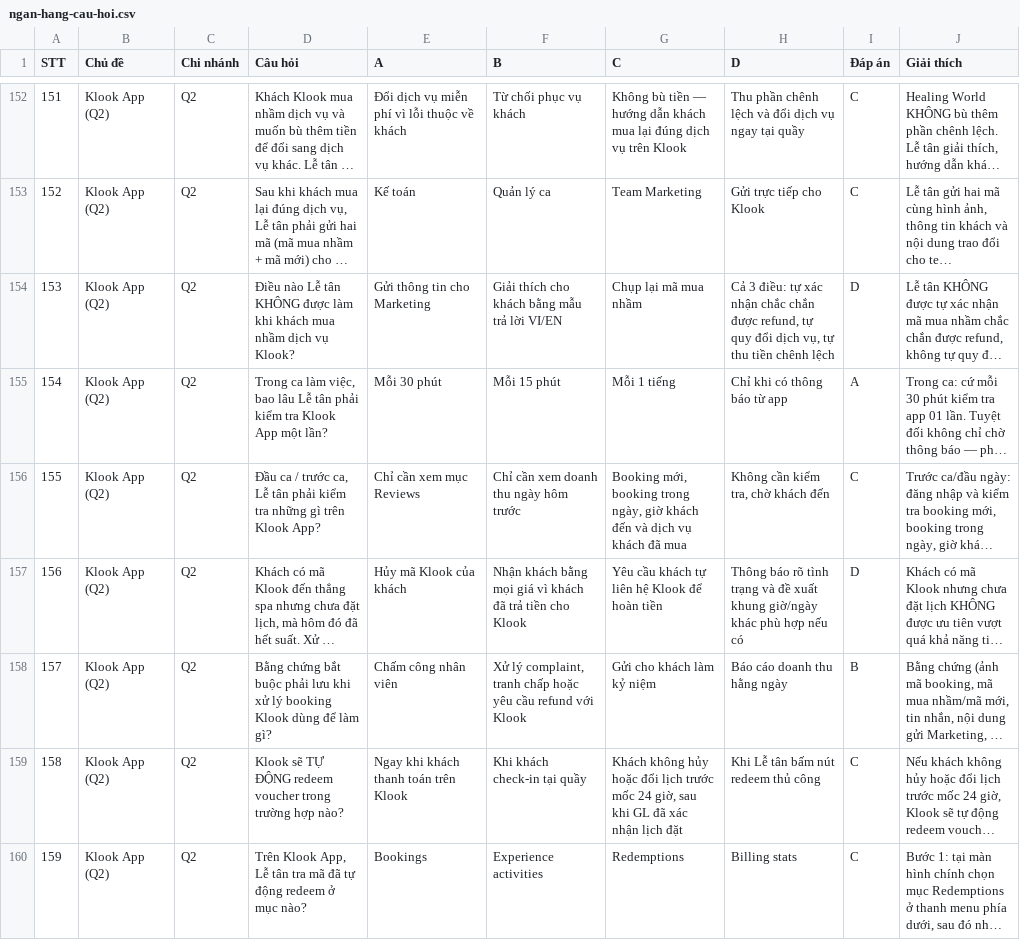
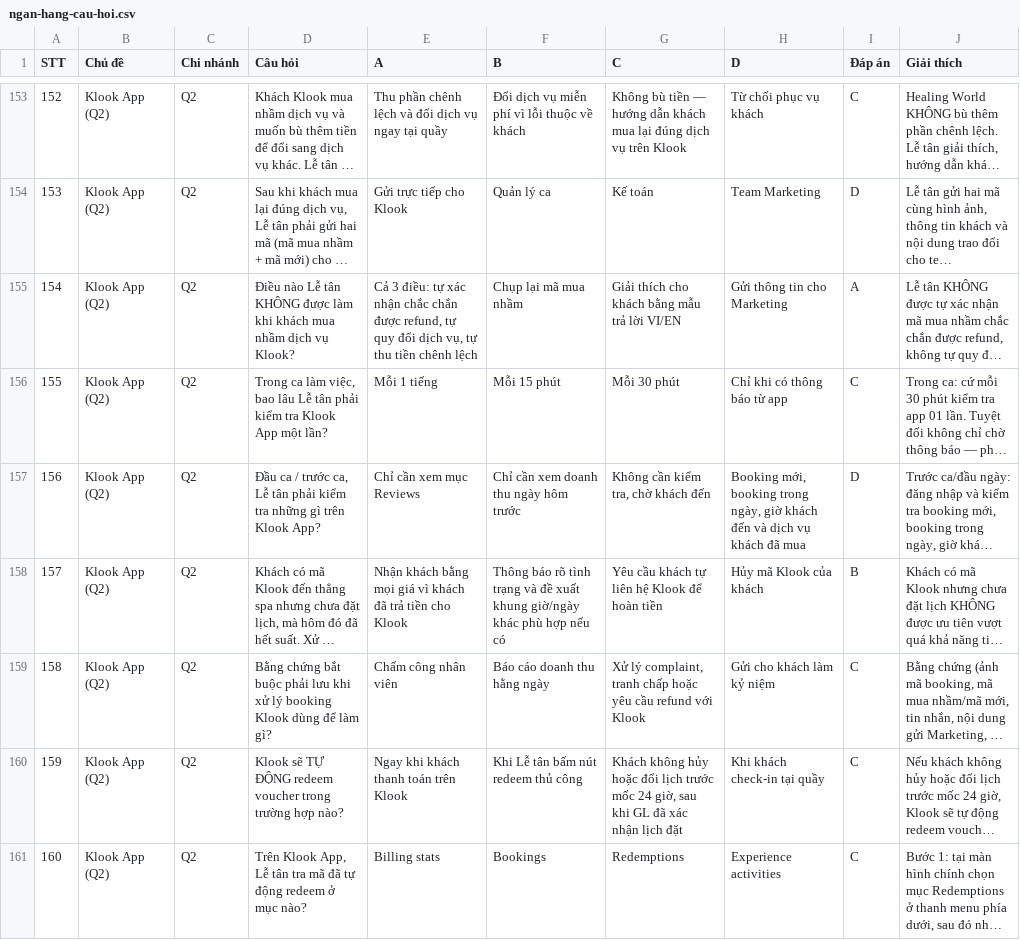
Before and after one commit to newallket02-hash/tonghopctkm, a CSV file: ngan-hang-cau-hoi.csv, drawn as a sheet; only a part is shown, gaps mark what is left out; long unchanged cells end in …; addresses are those after the commit; the diff covers the shown part only; the diff names each change by its address in the sheet, - before the commit and + after, or states it on an @@ line.

```diff
--- a/ngan-hang-cau-hoi.csv
+++ b/ngan-hang-cau-hoi.csv
@@ column A (STT) renumbered from row 141 down @@
-E153 (A): Đổi dịch vụ miễn phí vì lỗi thuộc về khách
+E153 (A): Thu phần chênh lệch và đổi dịch vụ ngay tại quầy
-F153 (B): Từ chối phục vụ khách
+F153 (B): Đổi dịch vụ miễn phí vì lỗi thuộc về khách
-H153 (D): Thu phần chênh lệch và đổi dịch vụ ngay tại quầy
+H153 (D): Từ chối phục vụ khách
-E154 (A): Kế toán
+E154 (A): Gửi trực tiếp cho Klook
-G154 (C): Team Marketing
+G154 (C): Kế toán
-H154 (D): Gửi trực tiếp cho Klook
+H154 (D): Team Marketing
-I154 (Đáp án): C
+I154 (Đáp án): D
-E155 (A): Gửi thông tin cho Marketing
+E155 (A): Cả 3 điều: tự xác nhận chắc chắn được refund, tự quy đổi dịch vụ, tự thu tiền chênh lệch
-F155 (B): Giải thích cho khách bằng mẫu trả lời VI/EN
+F155 (B): Chụp lại mã mua nhầm
-G155 (C): Chụp lại mã mua nhầm
+G155 (C): Giải thích cho khách bằng mẫu trả lời VI/EN
-H155 (D): Cả 3 điều: tự xác nhận chắc chắn được refund, tự quy đổi dịch vụ, tự thu tiền chênh lệch
+H155 (D): Gửi thông tin cho Marketing
-I155 (Đáp án): D
+I155 (Đáp án): A
-E156 (A): Mỗi 30 phút
+E156 (A): Mỗi 1 tiếng
-G156 (C): Mỗi 1 tiếng
+G156 (C): Mỗi 30 phút
-I156 (Đáp án): A
+I156 (Đáp án): C
-G157 (C): Booking mới, booking trong ngày, giờ khách đến và dịch vụ khách đã mua
+G157 (C): Không cần kiểm tra, chờ khách đến
-H157 (D): Không cần kiểm tra, chờ khách đến
+H157 (D): Booking mới, booking trong ngày, giờ khách đến và dịch vụ khách đã mua
-I157 (Đáp án): C
+I157 (Đáp án): D
-E158 (A): Hủy mã Klook của khách
+E158 (A): Nhận khách bằng mọi giá vì khách đã trả tiền cho Klook
-F158 (B): Nhận khách bằng mọi giá vì khách đã trả tiền cho Klook
+F158 (B): Thông báo rõ tình trạng và đề xuất khung giờ/ngày khác phù hợp nếu có
-H158 (D): Thông báo rõ tình trạng và đề xuất khung giờ/ngày khác phù hợp nếu có
+H158 (D): Hủy mã Klook của khách
-I158 (Đáp án): D
+I158 (Đáp án): B
-F159 (B): Xử lý complaint, tranh chấp hoặc yêu cầu refund với Klook
+F159 (B): Báo cáo doanh thu hằng ngày
-G159 (C): Gửi cho khách làm kỷ niệm
+G159 (C): Xử lý complaint, tranh chấp hoặc yêu cầu refund với Klook
-H159 (D): Báo cáo doanh thu hằng ngày
+H159 (D): Gửi cho khách làm kỷ niệm
-I159 (Đáp án): B
+I159 (Đáp án): C
-F160 (B): Khi khách check-in tại quầy
+F160 (B): Khi Lễ tân bấm nút redeem thủ công
-H160 (D): Khi Lễ tân bấm nút redeem thủ công
+H160 (D): Khi khách check-in tại quầy
-E161 (A): Bookings
+E161 (A): Billing stats
-F161 (B): Experience activities
+F161 (B): Bookings
-H161 (D): Billing stats
+H161 (D): Experience activities
```
Also changed, not shown: 2 added rows, 1 removed row and 88 edited cells elsewhere in this file, 2 other files.
